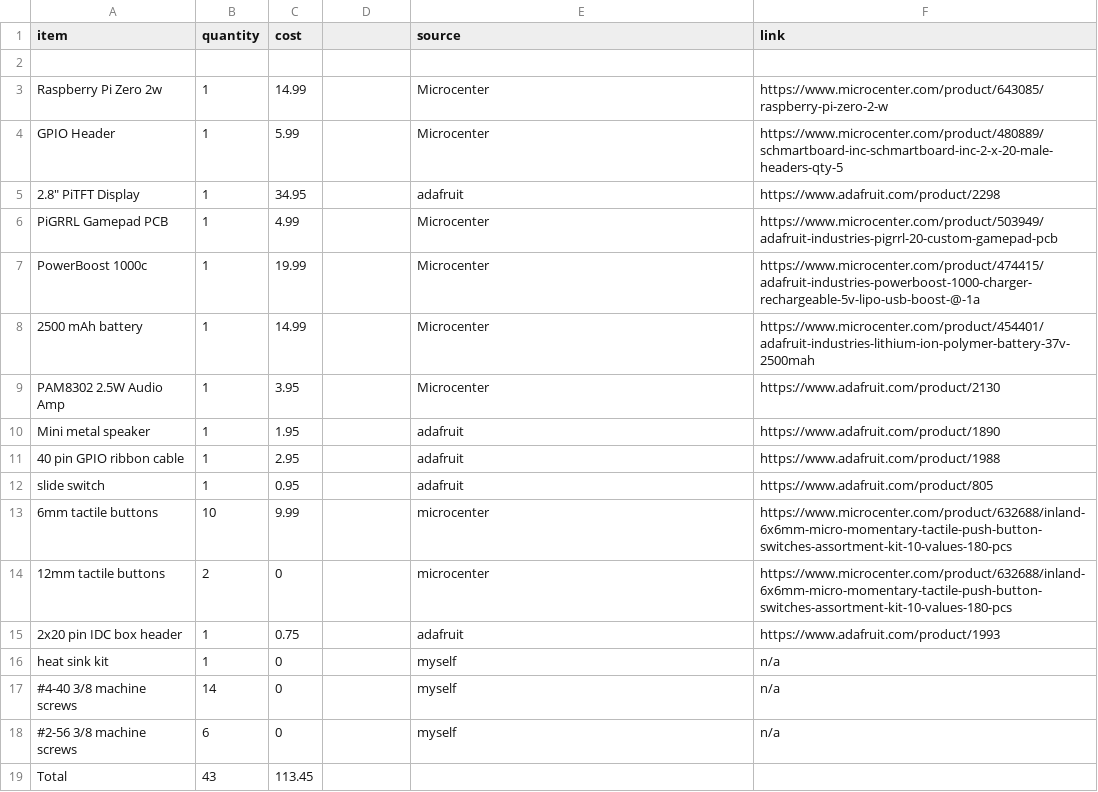
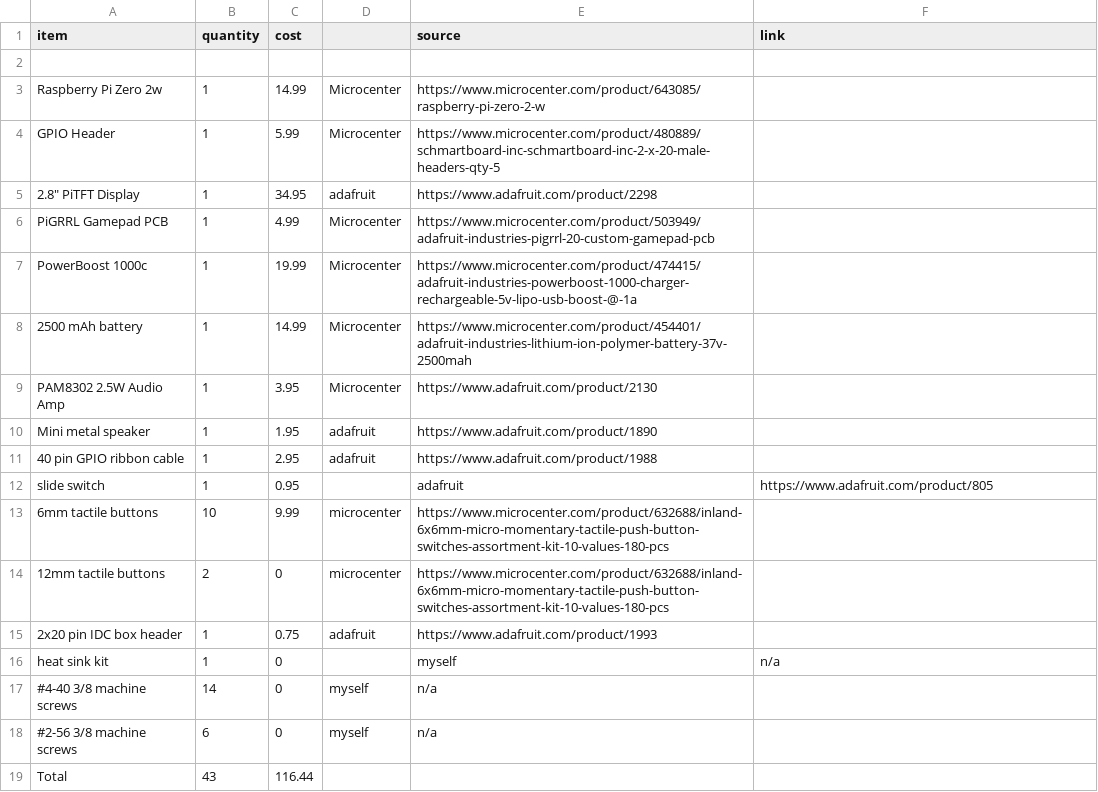
Before and after one commit to mathisfun2048/Gamepad, a CSV file: BOM for Gamepad - Sheet1.csv, drawn as a sheet.

Commit message:
Update BOM for Gamepad - Sheet1.csv

```diff
--- a/BOM for Gamepad - Sheet1.csv
+++ b/BOM for Gamepad - Sheet1.csv
@@ -2,18 +2,18 @@ item,quantity,cost,,source,link
 ,,,,,
-Raspberry Pi Zero 2w,1,14.99,,Microcenter,https://www.microcenter.com/product/643085/raspberry-pi-zero-2-w
-GPIO Header,1,5.99,,Microcenter,https://www.microcenter.com/product/480889/schmartboard-inc-schmartboard-inc-2-x-20-male-headers-qty-5
-"2.8"" PiTFT Display",1,34.95,,adafruit,https://www.adafruit.com/product/2298
-PiGRRL Gamepad PCB,1,4.99,,Microcenter,https://www.microcenter.com/product/503949/adafruit-industries-pigrrl-20-custom-gamepad-pcb
-PowerBoost 1000c,1,19.99,,Microcenter,https://www.microcenter.com/product/474415/adafruit-industries-powerboost-1000-charger-rechargeable-5v-lipo-usb-boost-@-1a
-2500 mAh battery,1,14.99,,Microcenter,https://www.microcenter.com/product/454401/adafruit-industries-lithium-ion-polymer-battery-37v-2500mah
-PAM8302 2.5W Audio Amp,1,3.95,,Microcenter,https://www.adafruit.com/product/2130
-Mini metal speaker,1,1.95,,adafruit,https://www.adafruit.com/product/1890
-40 pin GPIO ribbon cable,1,2.95,,adafruit,https://www.adafruit.com/product/1988
+Raspberry Pi Zero 2w,1,14.99,Microcenter,https://www.microcenter.com/product/643085/raspberry-pi-zero-2-w
+GPIO Header,1,5.99,Microcenter,https://www.microcenter.com/product/480889/schmartboard-inc-schmartboard-inc-2-x-20-male-headers-qty-5
+"2.8"" PiTFT Display",1,34.95,adafruit,https://www.adafruit.com/product/2298
+PiGRRL Gamepad PCB,1,4.99,Microcenter,https://www.microcenter.com/product/503949/adafruit-industries-pigrrl-20-custom-gamepad-pcb
+PowerBoost 1000c,1,19.99,Microcenter,https://www.microcenter.com/product/474415/adafruit-industries-powerboost-1000-charger-rechargeable-5v-lipo-usb-boost-@-1a
+2500 mAh battery,1,14.99,Microcenter,https://www.microcenter.com/product/454401/adafruit-industries-lithium-ion-polymer-battery-37v-2500mah
+PAM8302 2.5W Audio Amp,1,3.95,Microcenter,https://www.adafruit.com/product/2130
+Mini metal speaker,1,1.95,adafruit,https://www.adafruit.com/product/1890
+40 pin GPIO ribbon cable,1,2.95,adafruit,https://www.adafruit.com/product/1988
 slide switch,1,0.95,,adafruit,https://www.adafruit.com/product/805
-6mm tactile buttons,10,9.99,,microcenter,https://www.microcenter.com/product/632688/inland-6x6mm-micro-momentary-tactile-push-button-switches-assortment-kit-10-values-180-pcs
-12mm tactile buttons,2,0,,microcenter,https://www.microcenter.com/product/632688/inland-6x6mm-micro-momentary-tactile-push-button-switches-assortment-kit-10-values-180-pcs
-2x20 pin IDC box header,1,0.75,,adafruit,https://www.adafruit.com/product/1993
+6mm tactile buttons,10,9.99,microcenter,https://www.microcenter.com/product/632688/inland-6x6mm-micro-momentary-tactile-push-button-switches-assortment-kit-10-values-180-pcs
+12mm tactile buttons,2,0,microcenter,https://www.microcenter.com/product/632688/inland-6x6mm-micro-momentary-tactile-push-button-switches-assortment-kit-10-values-180-pcs
+2x20 pin IDC box header,1,0.75,adafruit,https://www.adafruit.com/product/1993
 heat sink kit,1,0,,myself,n/a
-#4-40 3/8 machine screws,14,0,,myself,n/a
-#2-56 3/8 machine screws,6,0,,myself,n/a
-Total,43,113.45,,,
+#4-40 3/8 machine screws,14,0,myself,n/a
+#2-56 3/8 machine screws,6,0,myself,n/a
+Total,43,116.44,,,
```
